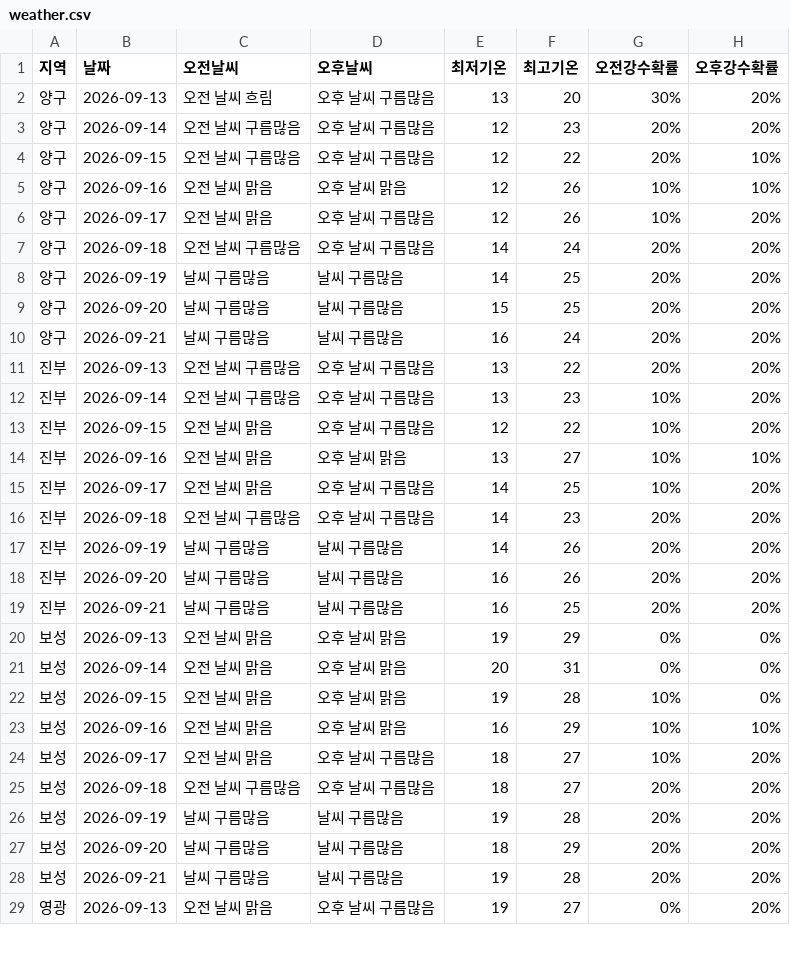
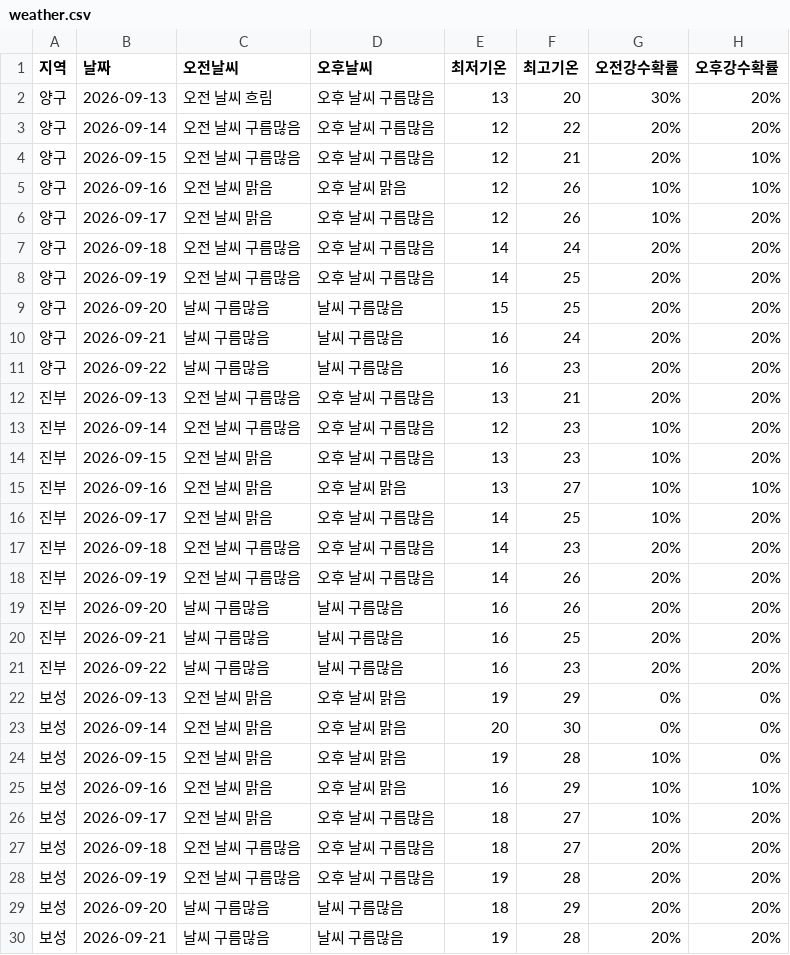
Before and after one commit to wngml7055/potato-times, a CSV file: data/weather.csv, drawn as a sheet; only a part is shown; the shorter side is filled out with more unchanged rows; the diff covers the shown part only.

```diff
--- a/data/weather.csv
+++ b/data/weather.csv
@@ -2,4 +2,4 @@
 양구,2026-09-13,오전 날씨 흐림,오후 날씨 구름많음,13,20,30%,20%
-양구,2026-09-14,오전 날씨 구름많음,오후 날씨 구름많음,12,23,20%,20%
-양구,2026-09-15,오전 날씨 구름많음,오후 날씨 구름많음,12,22,20%,10%
+양구,2026-09-14,오전 날씨 구름많음,오후 날씨 구름많음,12,22,20%,20%
+양구,2026-09-15,오전 날씨 구름많음,오후 날씨 구름많음,12,21,20%,10%
 양구,2026-09-16,오전 날씨 맑음,오후 날씨 맑음,12,26,10%,10%
@@ -7,8 +7,9 @@
 양구,2026-09-18,오전 날씨 구름많음,오후 날씨 구름많음,14,24,20%,20%
-양구,2026-09-19,날씨 구름많음,날씨 구름많음,14,25,20%,20%
+양구,2026-09-19,오전 날씨 구름많음,오후 날씨 구름많음,14,25,20%,20%
 양구,2026-09-20,날씨 구름많음,날씨 구름많음,15,25,20%,20%
 양구,2026-09-21,날씨 구름많음,날씨 구름많음,16,24,20%,20%
-진부,2026-09-13,오전 날씨 구름많음,오후 날씨 구름많음,13,22,20%,20%
-진부,2026-09-14,오전 날씨 구름많음,오후 날씨 구름많음,13,23,10%,20%
-진부,2026-09-15,오전 날씨 맑음,오후 날씨 구름많음,12,22,10%,20%
+양구,2026-09-22,날씨 구름많음,날씨 구름많음,16,23,20%,20%
+진부,2026-09-13,오전 날씨 구름많음,오후 날씨 구름많음,13,21,20%,20%
+진부,2026-09-14,오전 날씨 구름많음,오후 날씨 구름많음,12,23,10%,20%
+진부,2026-09-15,오전 날씨 맑음,오후 날씨 구름많음,13,23,10%,20%
 진부,2026-09-16,오전 날씨 맑음,오후 날씨 맑음,13,27,10%,10%
@@ -16,7 +17,8 @@
 진부,2026-09-18,오전 날씨 구름많음,오후 날씨 구름많음,14,23,20%,20%
-진부,2026-09-19,날씨 구름많음,날씨 구름많음,14,26,20%,20%
+진부,2026-09-19,오전 날씨 구름많음,오후 날씨 구름많음,14,26,20%,20%
 진부,2026-09-20,날씨 구름많음,날씨 구름많음,16,26,20%,20%
 진부,2026-09-21,날씨 구름많음,날씨 구름많음,16,25,20%,20%
+진부,2026-09-22,날씨 구름많음,날씨 구름많음,16,23,20%,20%
 보성,2026-09-13,오전 날씨 맑음,오후 날씨 맑음,19,29,0%,0%
-보성,2026-09-14,오전 날씨 맑음,오후 날씨 맑음,20,31,0%,0%
+보성,2026-09-14,오전 날씨 맑음,오후 날씨 맑음,20,30,0%,0%
 보성,2026-09-15,오전 날씨 맑음,오후 날씨 맑음,19,28,10%,0%
@@ -25,3 +27,3 @@
 보성,2026-09-18,오전 날씨 구름많음,오후 날씨 구름많음,18,27,20%,20%
-보성,2026-09-19,날씨 구름많음,날씨 구름많음,19,28,20%,20%
+보성,2026-09-19,오전 날씨 구름많음,오후 날씨 구름많음,19,28,20%,20%
 보성,2026-09-20,날씨 구름많음,날씨 구름많음,18,29,20%,20%
```
Also changed, not shown: 4 added rows and 11 edited cells elsewhere in this file.
